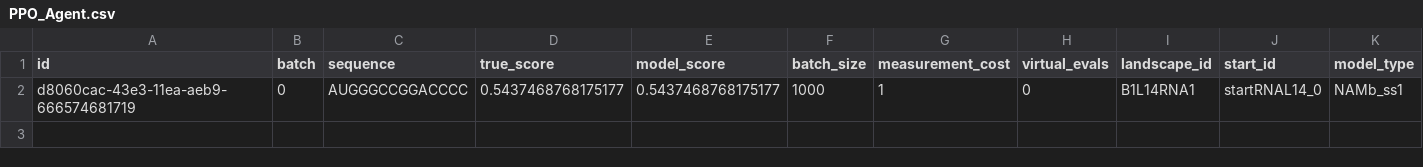
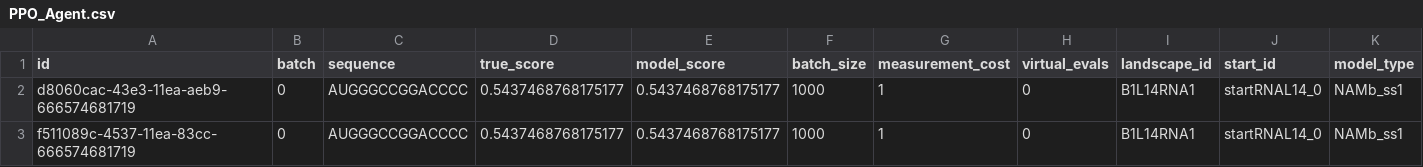
Before and after one commit to samsinai/FLEXS, a CSV file: simulations/eval/adaptivity/PPO_Agent.csv, drawn as a sheet; only a part is shown; rows hold the shown columns only; the diff names each change by its address in the sheet, - before the commit and + after, or states it on an @@ line.

Commit message:
update simulations, evaluator prints

```diff
--- a/simulations/eval/adaptivity/PPO_Agent.csv
+++ b/simulations/eval/adaptivity/PPO_Agent.csv
+row 3: f511089c-4537-11ea-83cc-666574681719 | 0 | AUGGGCCGGACCCC | 0.5437468768175177 | 0.5437468768175177 | 1000 | 1 | 0 | B1L14RNA1 | startRNAL14_0 | NAMb_ss1
```
Also changed, not shown: 4 other files.
